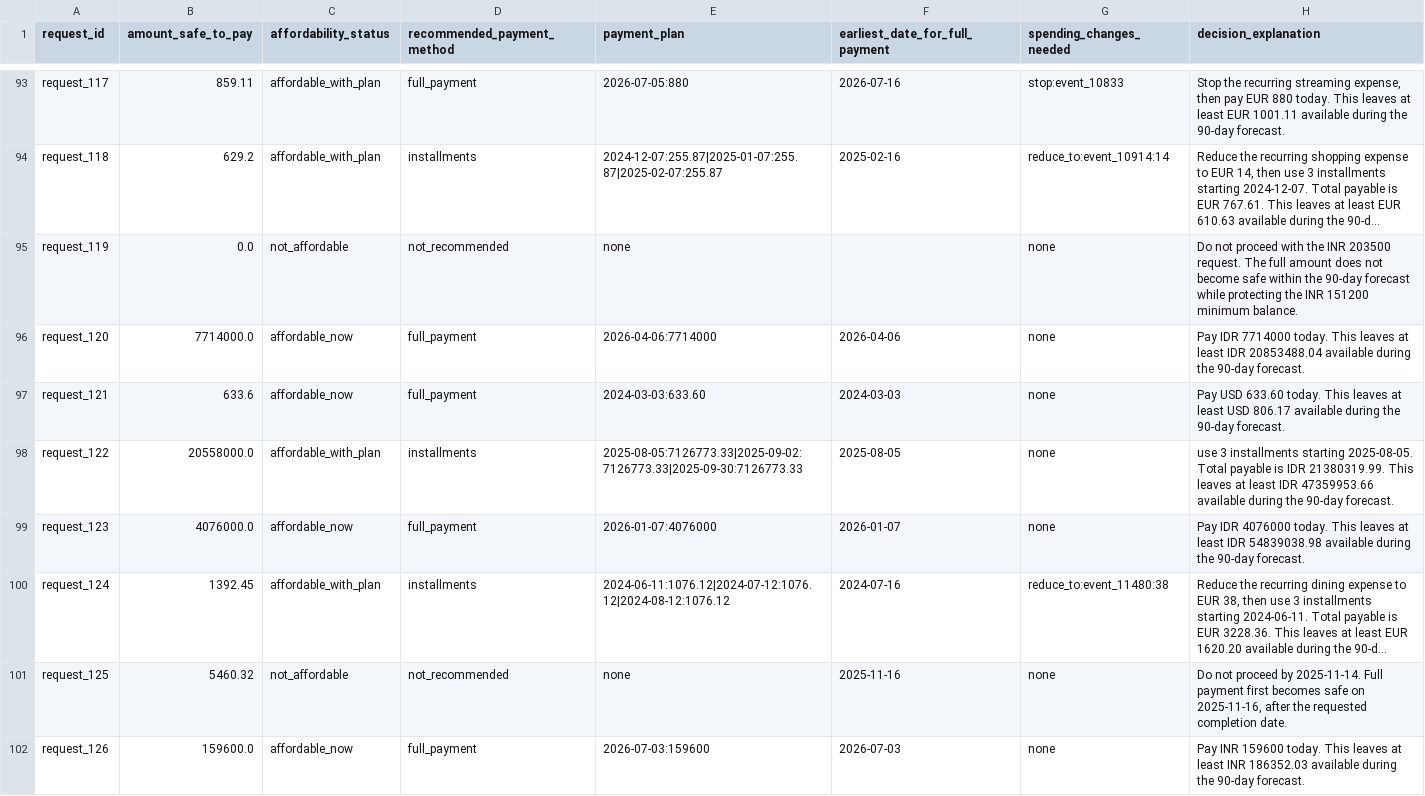
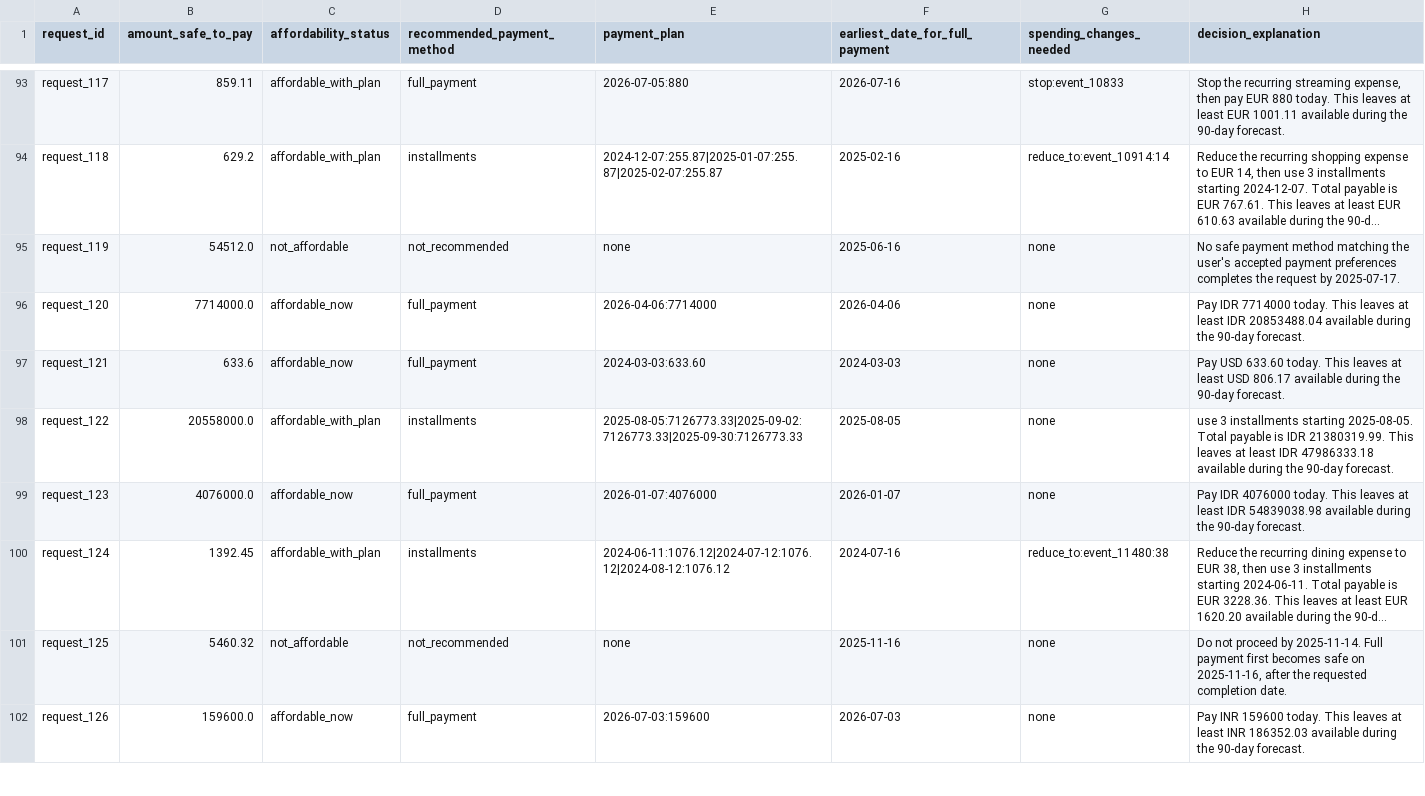
Before and after one commit to Emya101/Buy-or-Wait-, a CSV file: output.csv, drawn as a sheet; only a part is shown, gaps mark what is left out; long unchanged cells end in …; the diff covers the shown part only; the diff names each change by its address in the sheet, - before the commit and + after, or states it on an @@ line.

Commit message:
Complete message-aware affordability forecasting and final output

```diff
--- a/output.csv
+++ b/output.csv
-B95 (amount_safe_to_pay): 0.0
+B95 (amount_safe_to_pay): 54512.0
-F95 (earliest_date_for_full_payment): (empty)
+F95 (earliest_date_for_full_payment): 2025-06-16
-H95 (decision_explanation): Do not proceed with the INR 203500 request. The full amount does not become safe within the 90-day forecast while protecting the INR 151200 minimum balance.
+H95 (decision_explanation): No safe payment method matching the user's accepted payment preferences completes the request by 2025-07-17.
-H98 (decision_explanation): …least IDR 47359953.66 available during…
+H98 (decision_explanation): …least IDR 47986333.18 available during…
```
Also changed, not shown: 92 edited cells elsewhere in this file, 8 other files.
